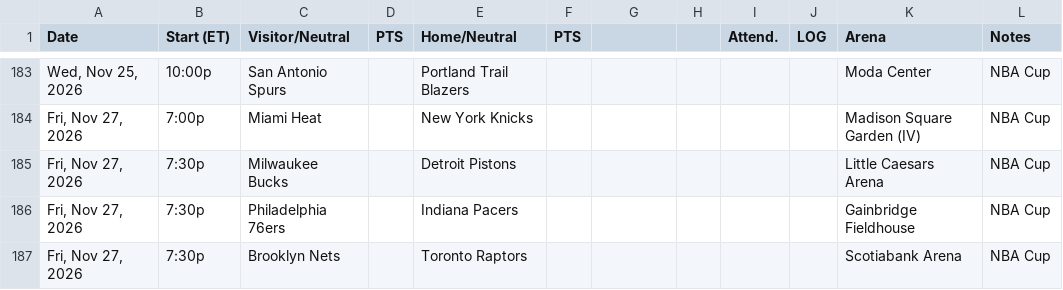
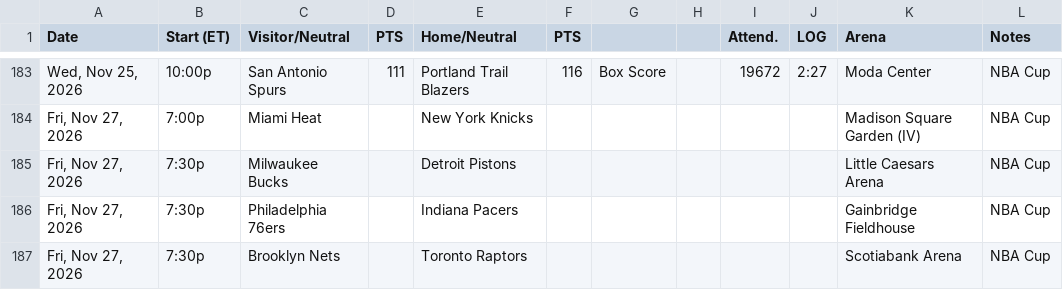
Before and after one commit to michaelatherton1/nba-board, a TSV file: site/wb/schedule.tsv, drawn as a sheet; only a part is shown, gaps mark what is left out; the diff covers the shown part only; the diff names each change by its address in the sheet, - before the commit and + after, or states it on an @@ line.

```diff
--- a/site/wb/schedule.tsv
+++ b/site/wb/schedule.tsv
-D183 (PTS): (empty)
+D183 (PTS): 111
-F183 (PTS): (empty)
+F183 (PTS): 116
-G183: (empty)
+G183: Box Score
-I183 (Attend.): (empty)
+I183 (Attend.): 19672
-J183 (LOG): (empty)
+J183 (LOG): 2:27
```
Also changed, not shown: 39 edited cells elsewhere in this file, site/wb/meta.tsv, site/wb/pace.tsv, 3 other files.
